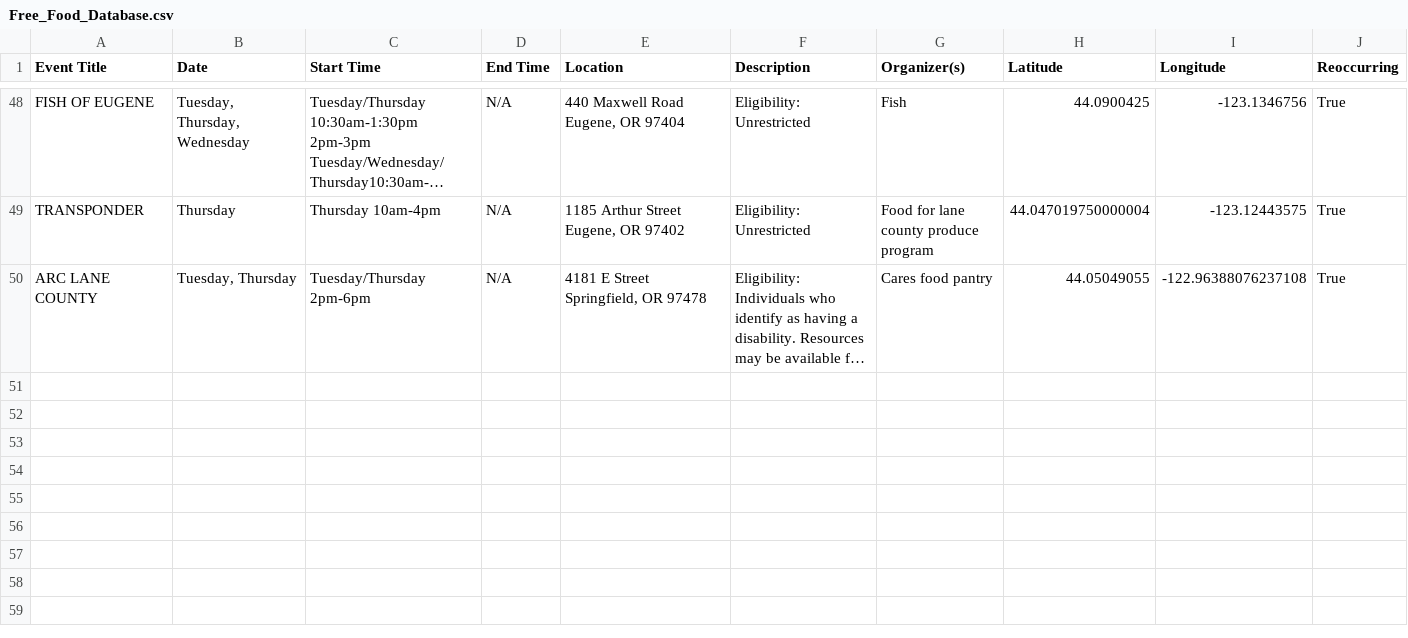
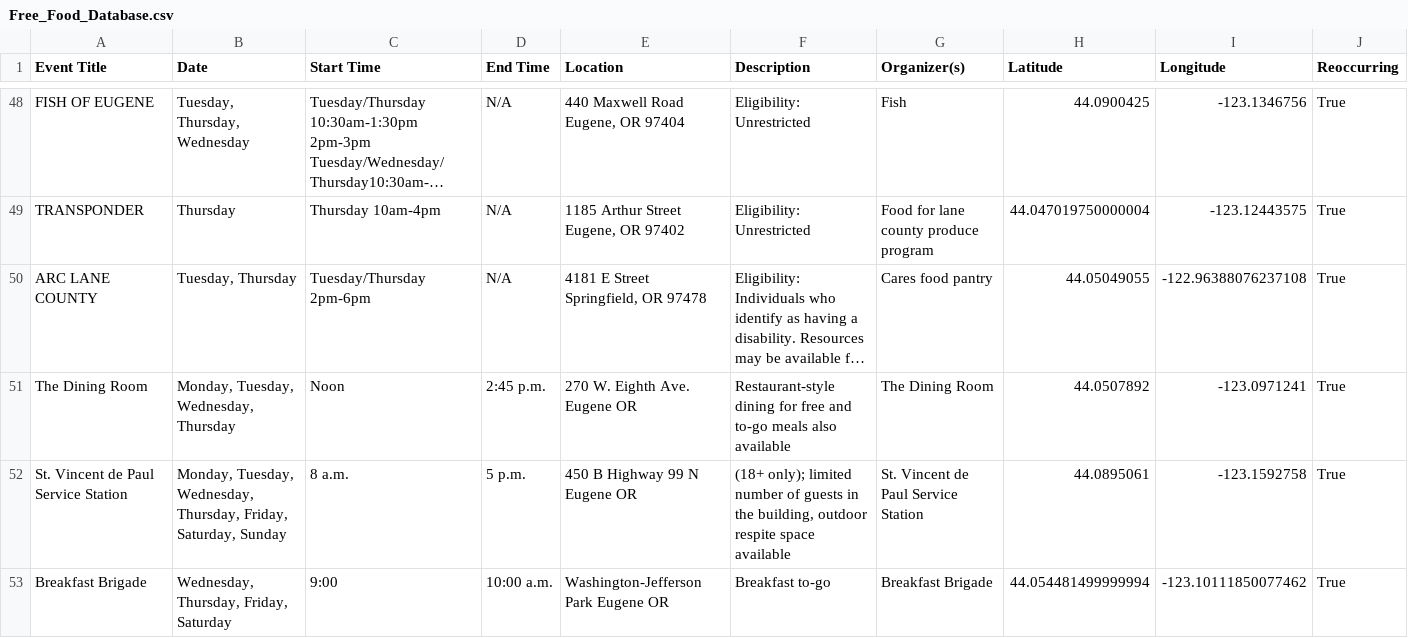
Before and after one commit to kittkod/422-winter-project2, a CSV file: Free_Food_Database.csv, drawn as a sheet; only a part is shown, gaps mark what is left out; long unchanged cells end in …; the diff covers the shown part only; the diff names each change by its address in the sheet, - before the commit and + after, or states it on an @@ line.

```diff
--- a/Free_Food_Database.csv
+++ b/Free_Food_Database.csv
+row 51: The Dining Room | Monday, Tuesday, Wednesday, Thursday | Noon | 2:45 p.m. | 270 W. Eighth Ave. Eugene OR | Restaurant-style dining for free and to-go meals also available | The Dining Room | 44.0507892 | -123.0971241 | True
+row 52: St. Vincent de Paul Service Station | Monday, Tuesday, Wednesday, Thursday, Friday, Saturday, Sunday | 8 a.m. | 5 p.m. | 450 B Highway 99 N Eugene OR | (18+ only); limited number of guests in the building, outdoor respite space available | St. Vincent de Paul Service Station | 44.0895061 | -123.1592758 | True
+row 53: Breakfast Brigade | Wednesday, Thursday, Friday, Saturday | 9:00 | 10:00 a.m. | Washington-Jefferson Park Eugene OR | Breakfast to-go | Breakfast Brigade | 44.054481499999994 | -123.10111850077462 | True
```
Also changed, not shown: 2 added rows and 4 edited cells elsewhere in this file, 2 other files.
